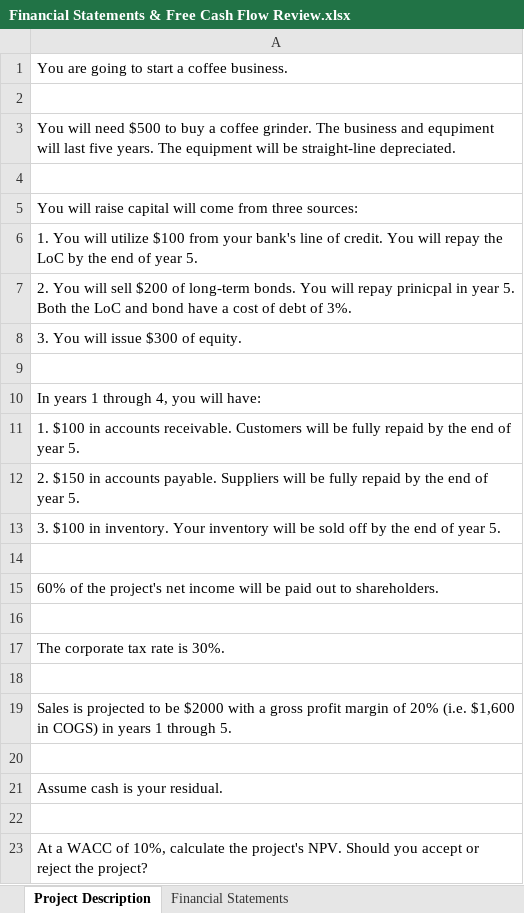
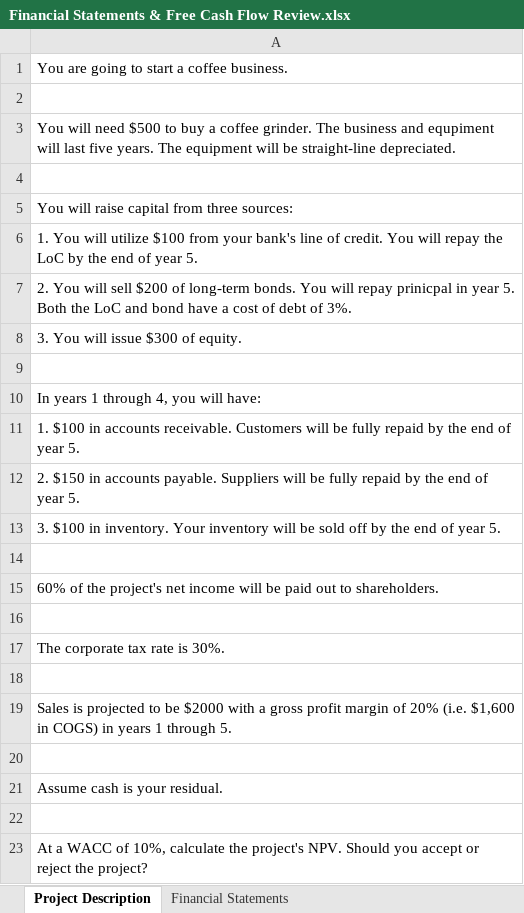
Before and after one commit to pdwhoward/financial_analytics, an Excel workbook: assets/fcf/Financial Statements & Free Cash Flow Review.xlsx, sheet Project Description, drawn as a sheet; values as stored, in another font and other column widths than the file's, no borders; the diff names each change by its address in the sheet, - before the commit and + after, or states it on an @@ line.

```diff
--- a/assets/fcf/Financial Statements & Free Cash Flow Review.xlsx (sheet Project Description)
+++ b/assets/fcf/Financial Statements & Free Cash Flow Review.xlsx (sheet Project Description)
-A5: …raise capital will come from three…
+A5: …raise capital from three…
```
Also changed, not shown: 8 other files.
